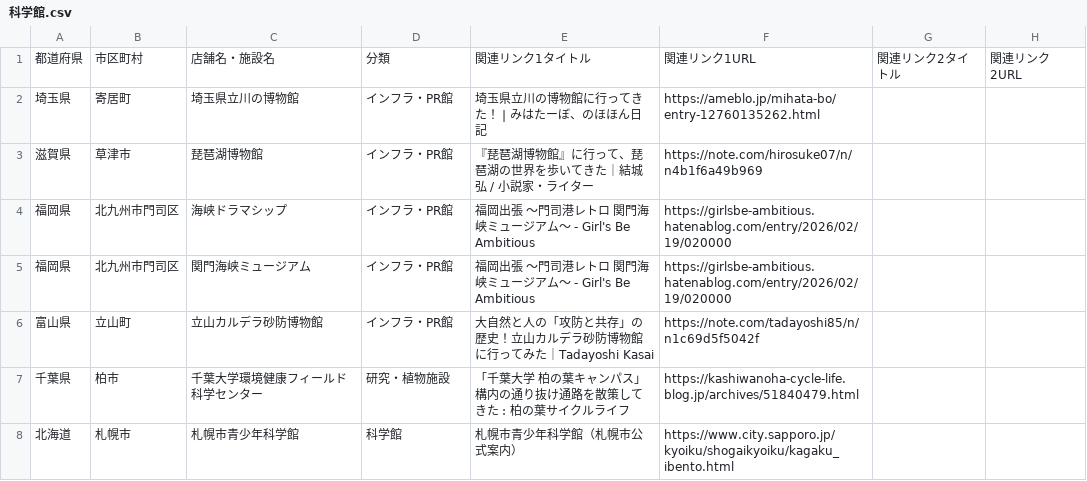
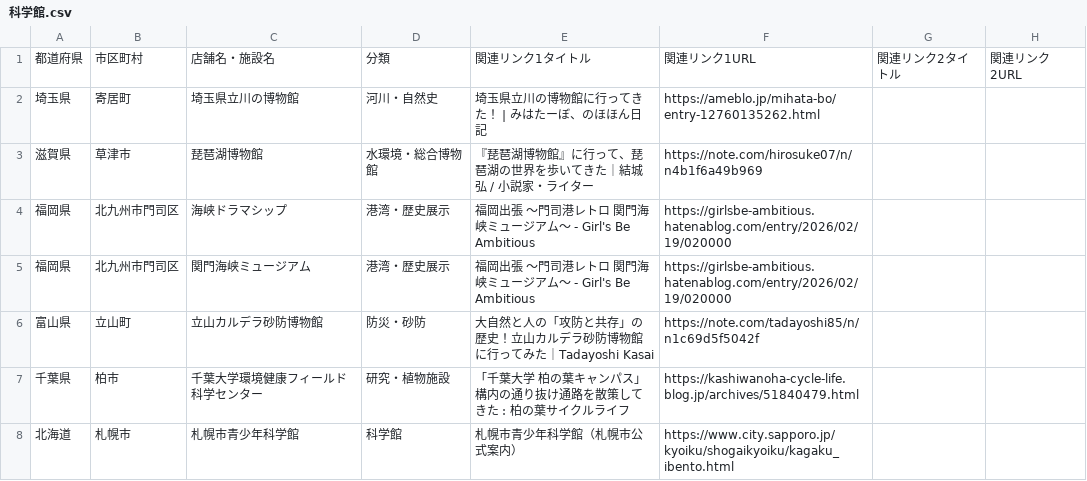
Before and after one commit to ordinary-apartment/ordinary-apartment.github.io, a CSV file: data/科学館.csv, drawn as a sheet; only a part is shown; the diff names each change by its address in the sheet, - before the commit and + after, or states it on an @@ line.

```diff
--- a/data/科学館.csv
+++ b/data/科学館.csv
-D2: インフラ・PR館
+D2: 河川・自然史
-D3: インフラ・PR館
+D3: 水環境・総合博物館
-D4:D5: インフラ・PR館
+D4:D5: 港湾・歴史展示
-D6: インフラ・PR館
+D6: 防災・砂防
```
Also changed, not shown: 12 other files.
